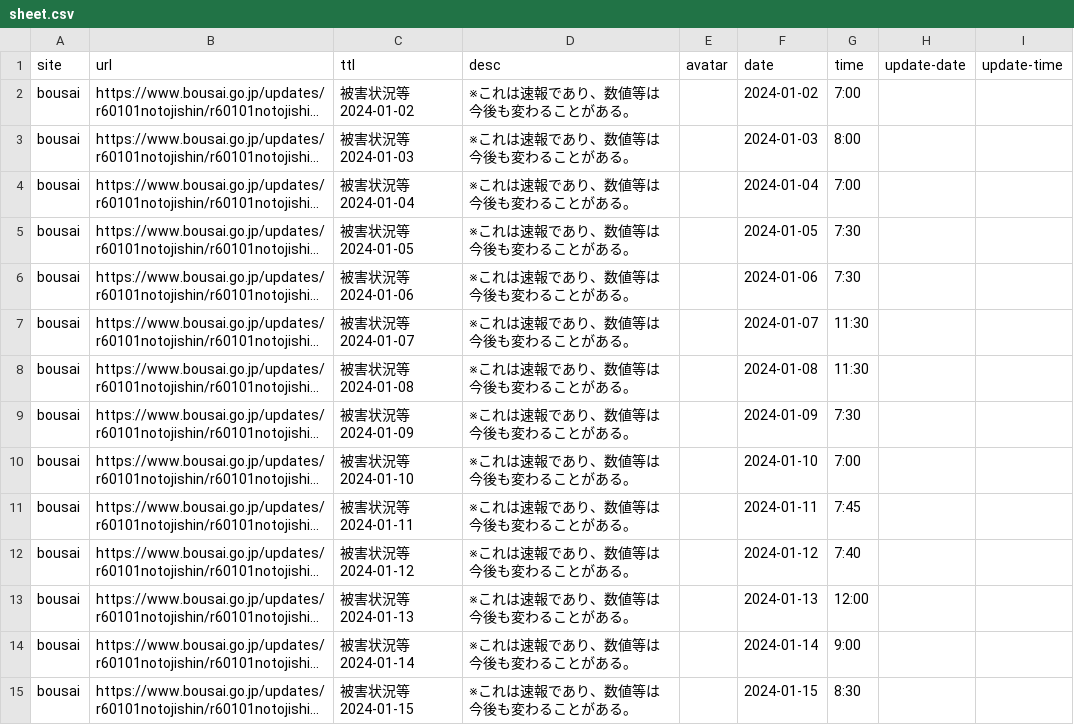
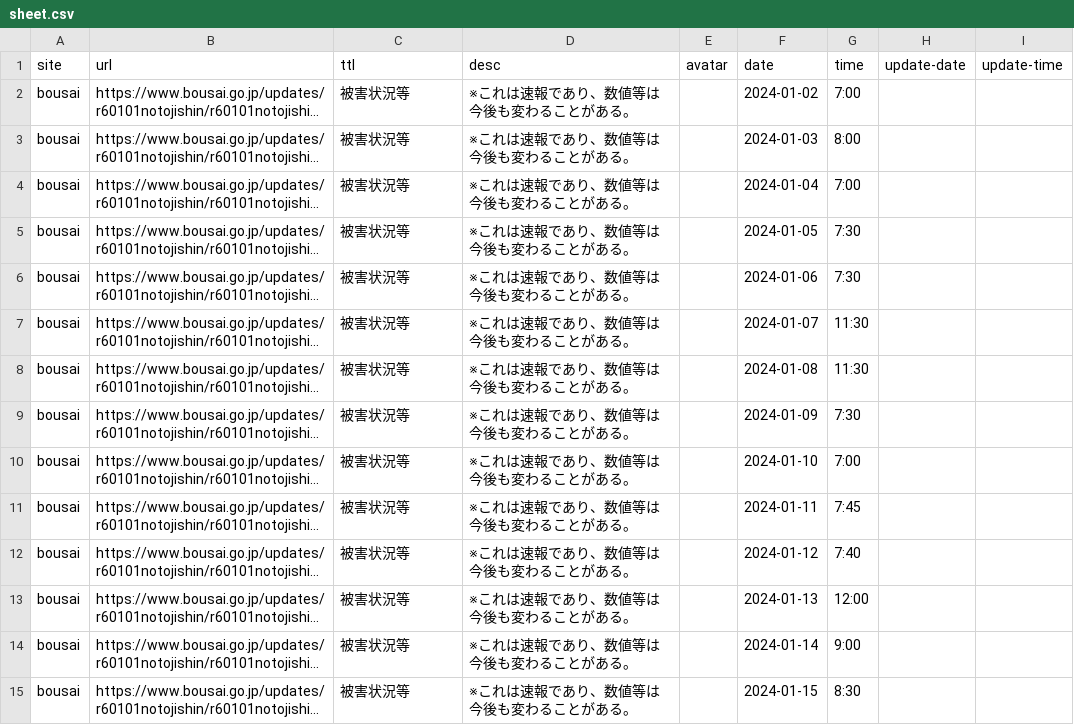
Before and after one commit to butchi/reiwa-6-noto, a CSV file: content/sheet.csv, drawn as a sheet; only a part is shown; long unchanged cells end in …; the diff covers the shown part only; the diff names each change by its address in the sheet, - before the commit and + after, or states it on an @@ line.

Commit message:
タイトルの日付情報を削除

```diff
--- a/content/sheet.csv
+++ b/content/sheet.csv
-C2 (ttl): 被害状況等 2024-01-02
+C2 (ttl): 被害状況等
-C3 (ttl): 被害状況等 2024-01-03
+C3 (ttl): 被害状況等
-C4 (ttl): 被害状況等 2024-01-04
+C4 (ttl): 被害状況等
-C5 (ttl): 被害状況等 2024-01-05
+C5 (ttl): 被害状況等
-C6 (ttl): 被害状況等 2024-01-06
+C6 (ttl): 被害状況等
-C7 (ttl): 被害状況等 2024-01-07
+C7 (ttl): 被害状況等
-C8 (ttl): 被害状況等 2024-01-08
+C8 (ttl): 被害状況等
-C9 (ttl): 被害状況等 2024-01-09
+C9 (ttl): 被害状況等
-C10 (ttl): 被害状況等 2024-01-10
+C10 (ttl): 被害状況等
-C11 (ttl): 被害状況等 2024-01-11
+C11 (ttl): 被害状況等
-C12 (ttl): 被害状況等 2024-01-12
+C12 (ttl): 被害状況等
-C13 (ttl): 被害状況等 2024-01-13
+C13 (ttl): 被害状況等
-C14 (ttl): 被害状況等 2024-01-14
+C14 (ttl): 被害状況等
-C15 (ttl): 被害状況等 2024-01-15
+C15 (ttl): 被害状況等
```
Also changed, not shown: 28 edited cells elsewhere in this file.
